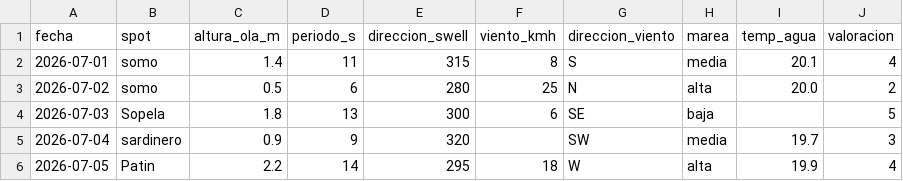
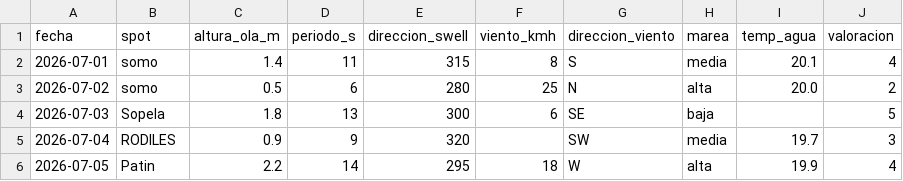
Before and after one commit to IratiU/surf-session-classifier, a CSV file: data/nuevas_sesiones.csv, drawn as a sheet.

```diff
--- a/data/nuevas_sesiones.csv
+++ b/data/nuevas_sesiones.csv
@@ -4,3 +4,3 @@ fecha,spot,altura_ola_m,periodo_s,direccion_swell,viento_kmh,direccion_viento,ma
 2026-07-03,Sopela,1.8,13,300,6,SE,baja,,5
-2026-07-04,sardinero,0.9,9,320,,SW,media,19.7,3
+2026-07-04,RODILES,0.9,9,320,,SW,media,19.7,3
 2026-07-05,Patin,2.2,14,295,18,W,alta,19.9,4
```
Also changed, not shown: data/predicciones.csv.
